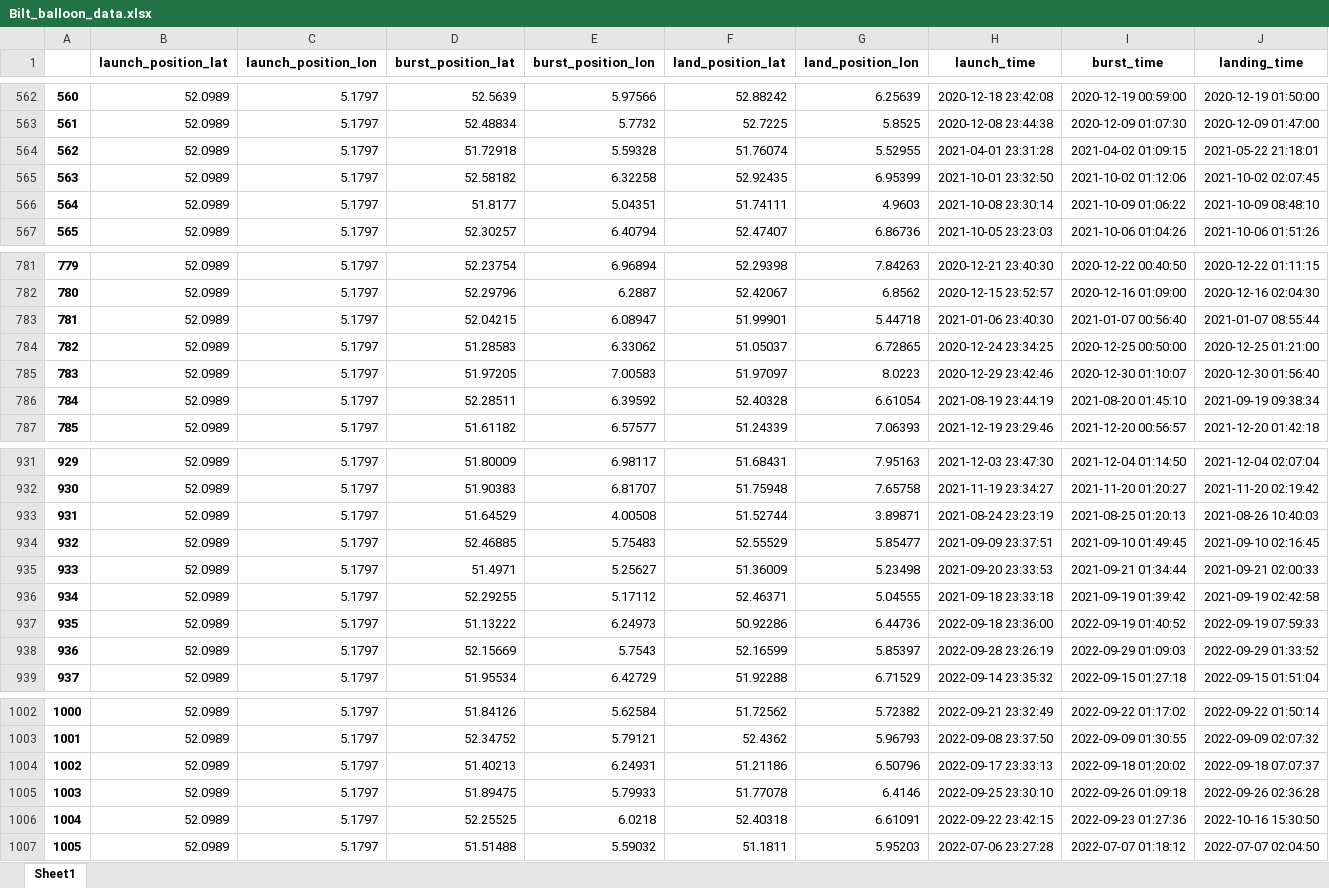
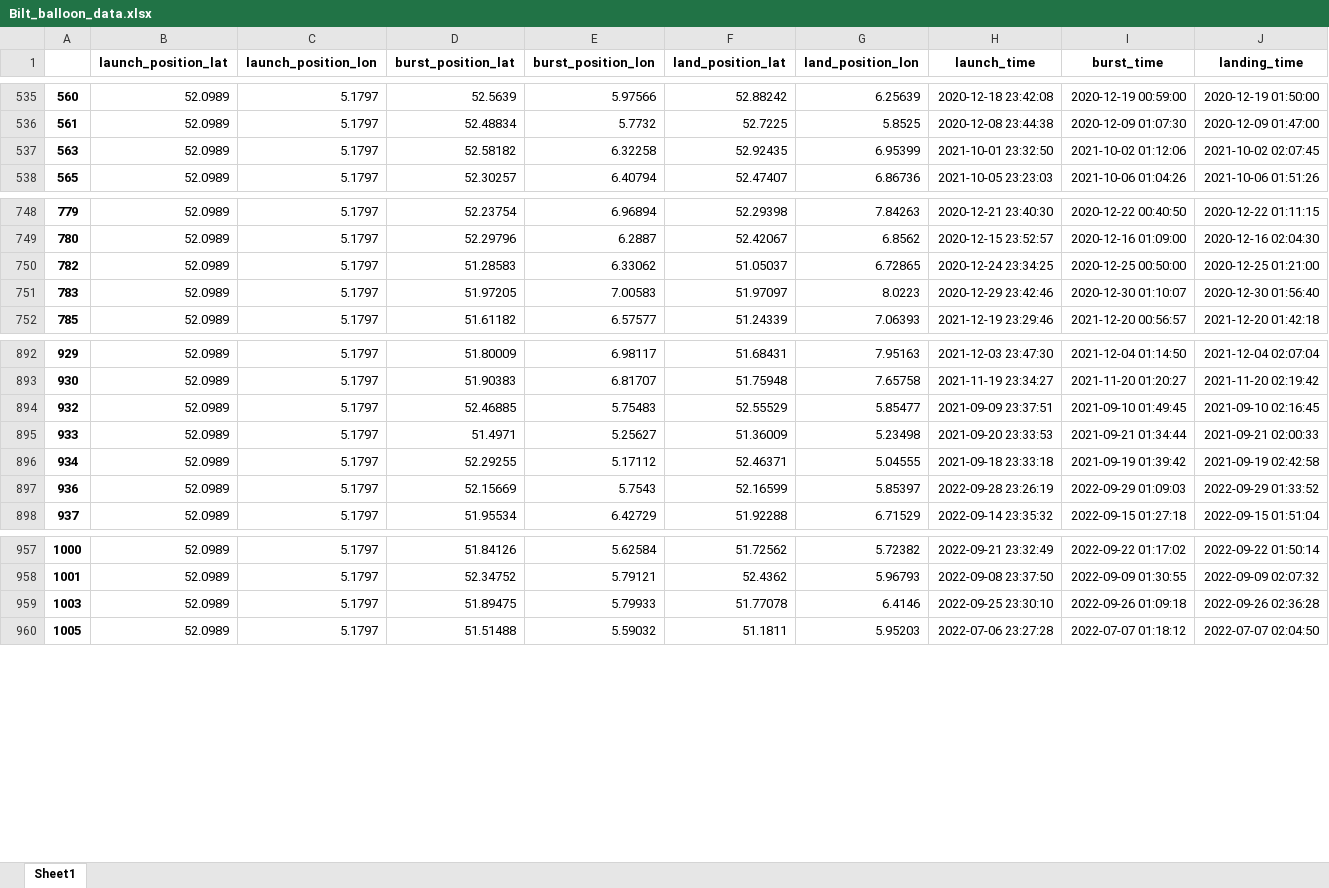
Before and after one commit to Weather-Balloon-Alternative/weather-balloon-alternative, an Excel workbook: historical balloon data/Bilt_balloon_data.xlsx, sheet Sheet1, drawn as a sheet; only a part is shown, gaps mark what is left out; values as stored, in another font and other column widths than the file's, no borders; rows hold the shown columns only; the diff covers the shown part only; the diff names each change by its address in the sheet, - before the commit and + after, or states it on an @@ line.

```diff
--- a/historical balloon data/Bilt_balloon_data.xlsx (sheet Sheet1)
+++ b/historical balloon data/Bilt_balloon_data.xlsx (sheet Sheet1)
-row 564: 562 | 52.0989 | 5.1797 | 51.72918 | 5.59328 | 51.76074 | 5.52955 | 2021-04-01 23:31:28 | 2021-04-02 01:09:15 | 2021-05-22 21:18:01
-row 566: 564 | 52.0989 | 5.1797 | 51.8177 | 5.04351 | 51.74111 | 4.9603 | 2021-10-08 23:30:14 | 2021-10-09 01:06:22 | 2021-10-09 08:48:10
-row 783: 781 | 52.0989 | 5.1797 | 52.04215 | 6.08947 | 51.99901 | 5.44718 | 2021-01-06 23:40:30 | 2021-01-07 00:56:40 | 2021-01-07 08:55:44
-row 786: 784 | 52.0989 | 5.1797 | 52.28511 | 6.39592 | 52.40328 | 6.61054 | 2021-08-19 23:44:19 | 2021-08-20 01:45:10 | 2021-09-19 09:38:34
-row 933: 931 | 52.0989 | 5.1797 | 51.64529 | 4.00508 | 51.52744 | 3.89871 | 2021-08-24 23:23:19 | 2021-08-25 01:20:13 | 2021-08-26 10:40:03
-row 937: 935 | 52.0989 | 5.1797 | 51.13222 | 6.24973 | 50.92286 | 6.44736 | 2022-09-18 23:36:00 | 2022-09-19 01:40:52 | 2022-09-19 07:59:33
-row 1004: 1002 | 52.0989 | 5.1797 | 51.40213 | 6.24931 | 51.21186 | 6.50796 | 2022-09-17 23:33:13 | 2022-09-18 01:20:02 | 2022-09-18 07:07:37
-row 1006: 1004 | 52.0989 | 5.1797 | 52.25525 | 6.0218 | 52.40318 | 6.61091 | 2022-09-22 23:42:15 | 2022-09-23 01:27:36 | 2022-10-16 15:30:50
```
Also changed, not shown: 46 removed rows elsewhere in this sheet, 6 other files.
